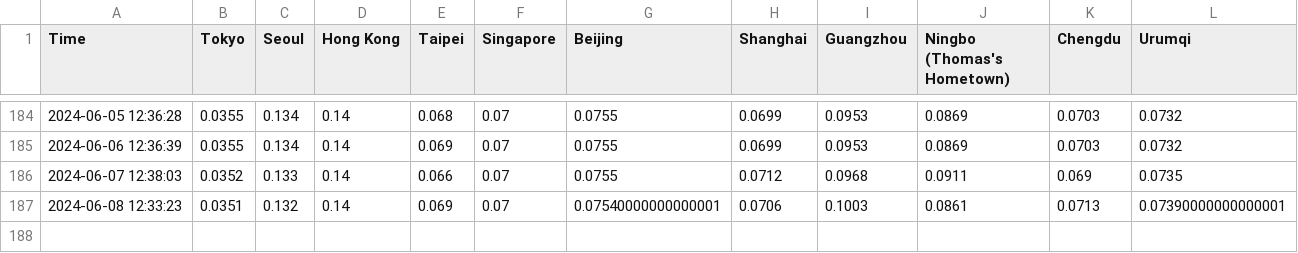
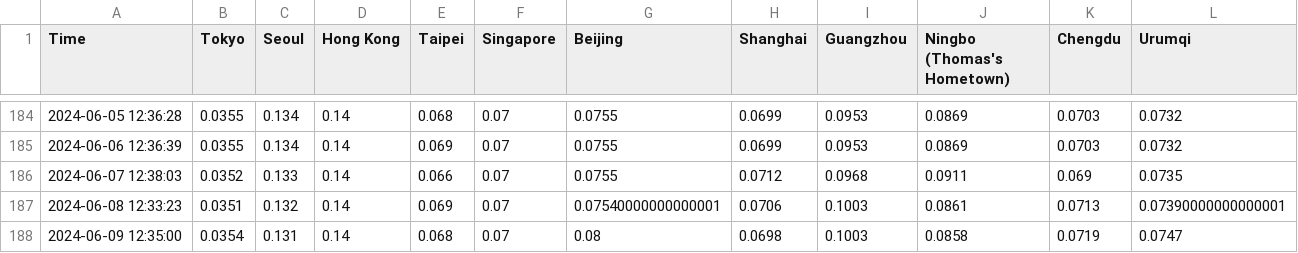
Before and after one commit to thomastaoli/Radiation_Monitor, a CSV file: radiation_log.csv, drawn as a sheet; only a part is shown, gaps mark what is left out; the diff names each change by its address in the sheet, - before the commit and + after, or states it on an @@ line.

```diff
--- a/radiation_log.csv
+++ b/radiation_log.csv
+row 188: 2024-06-09 12:35:00 | 0.0354 | 0.131 | 0.14 | 0.068 | 0.07 | 0.08 | 0.0698 | 0.1003 | 0.0858 | 0.0719 | 0.0747
```
Also changed, not shown: radiation_log_map.csv, radiation_log_week.csv.
